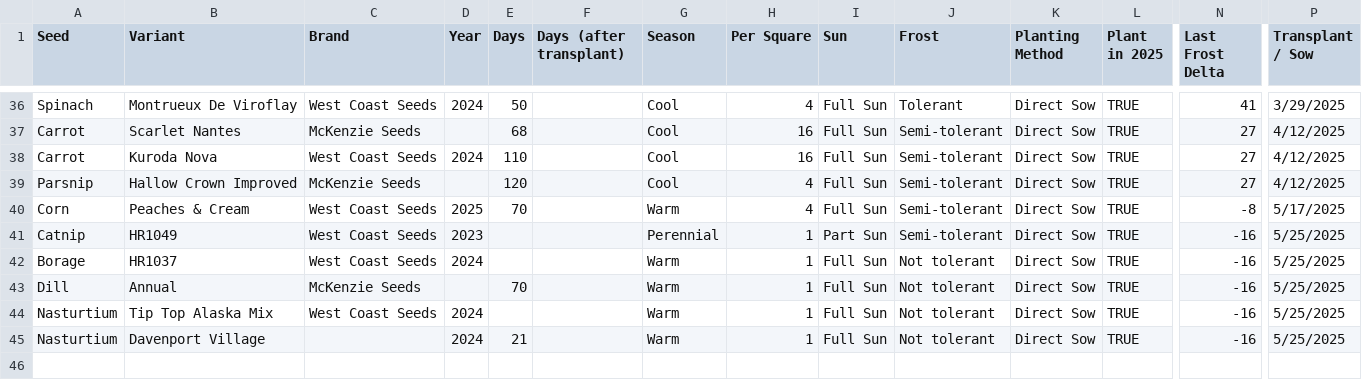
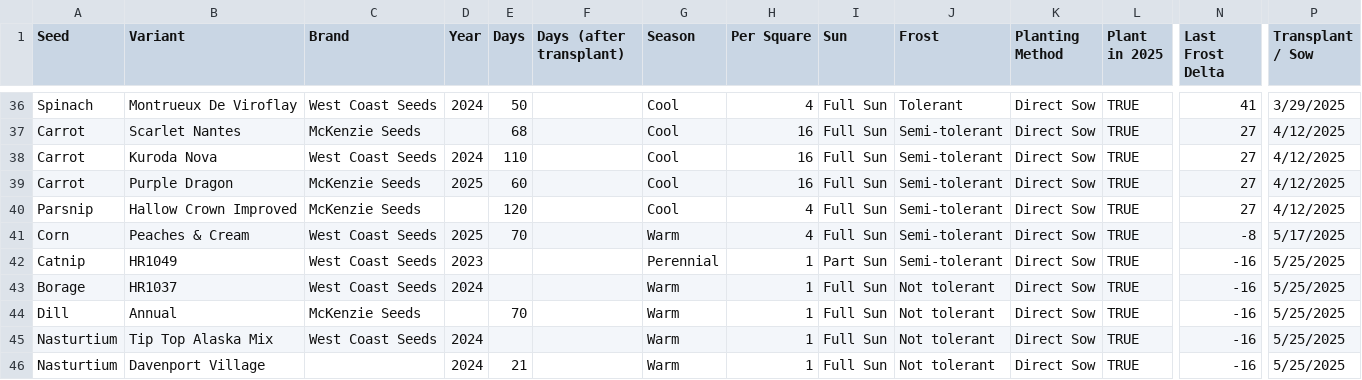
Before and after one commit to pspon/verti, a CSV file: 2025-seeds.csv, drawn as a sheet; only a part is shown, gaps mark what is left out; rows hold the shown columns only; the diff names each change by its address in the sheet, - before the commit and + after, or states it on an @@ line.

Commit message:
Update 2025-seeds.csv

```diff
--- a/2025-seeds.csv
+++ b/2025-seeds.csv
+row 39: Carrot | Purple Dragon | McKenzie Seeds | 2025 | 60 |  | Cool | 16 | Full Sun | Semi-tolerant | Direct Sow | TRUE | 27 | 4/12/2025
```
